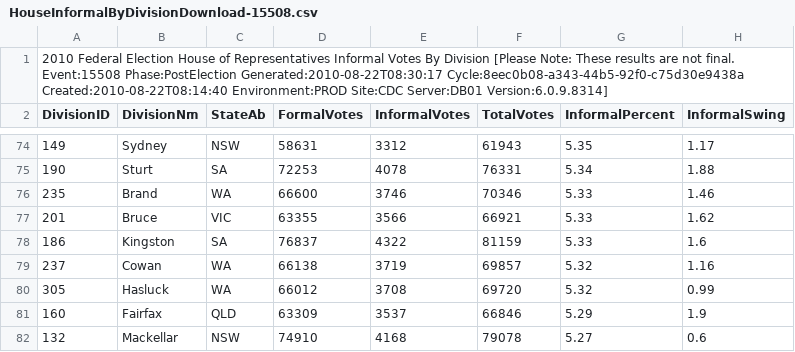
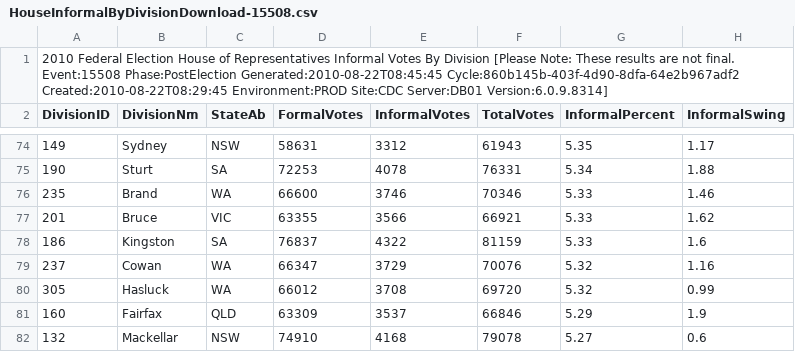
Before and after one commit to d1b/AustralianFederalElection2010CSV, a CSV file: HouseInformalByDivisionDownload-15508.csv, drawn as a sheet; only a part is shown, gaps mark what is left out.

```diff
--- a/HouseInformalByDivisionDownload-15508.csv
+++ b/HouseInformalByDivisionDownload-15508.csv
@@ -1,2 +1,2 @@
-2010 Federal Election House of Representatives Informal Votes By Division [Please Note: These results are not final. Event:15508 Phase:PostElection Generated:2010-08-22T08:30:17 Cycle:8eec0b08-a343-44b5-92f0-c75d30e9438a Created:2010-08-22T08:14:40 Environment:PROD Site:CDC Server:DB01 Version:6.0.9.8314]
+2010 Federal Election House of Representatives Informal Votes By Division [Please Note: These results are not final. Event:15508 Phase:PostElection Generated:2010-08-22T08:45:45 Cycle:860b145b-403f-4d90-8dfa-64e2b967adf2 Created:2010-08-22T08:29:45 Environment:PROD Site:CDC Server:DB01 Version:6.0.9.8314]
 DivisionID,DivisionNm,StateAb,FormalVotes,InformalVotes,TotalVotes,InformalPercent,InformalSwing
@@ -78,3 +78,3 @@ DivisionID,DivisionNm,StateAb,FormalVotes,InformalVotes,TotalVotes,InformalPerce
 186,Kingston,SA,76837,4322,81159,5.33,1.6
-237,Cowan,WA,66138,3719,69857,5.32,1.16
+237,Cowan,WA,66347,3729,70076,5.32,1.16
 305,Hasluck,WA,66012,3708,69720,5.32,0.99
```
Also changed, not shown: HouseTurnoutByDivisionDownload-15508.csv, HouseTurnoutByStateDownload-15508.csv, 18 other files.
